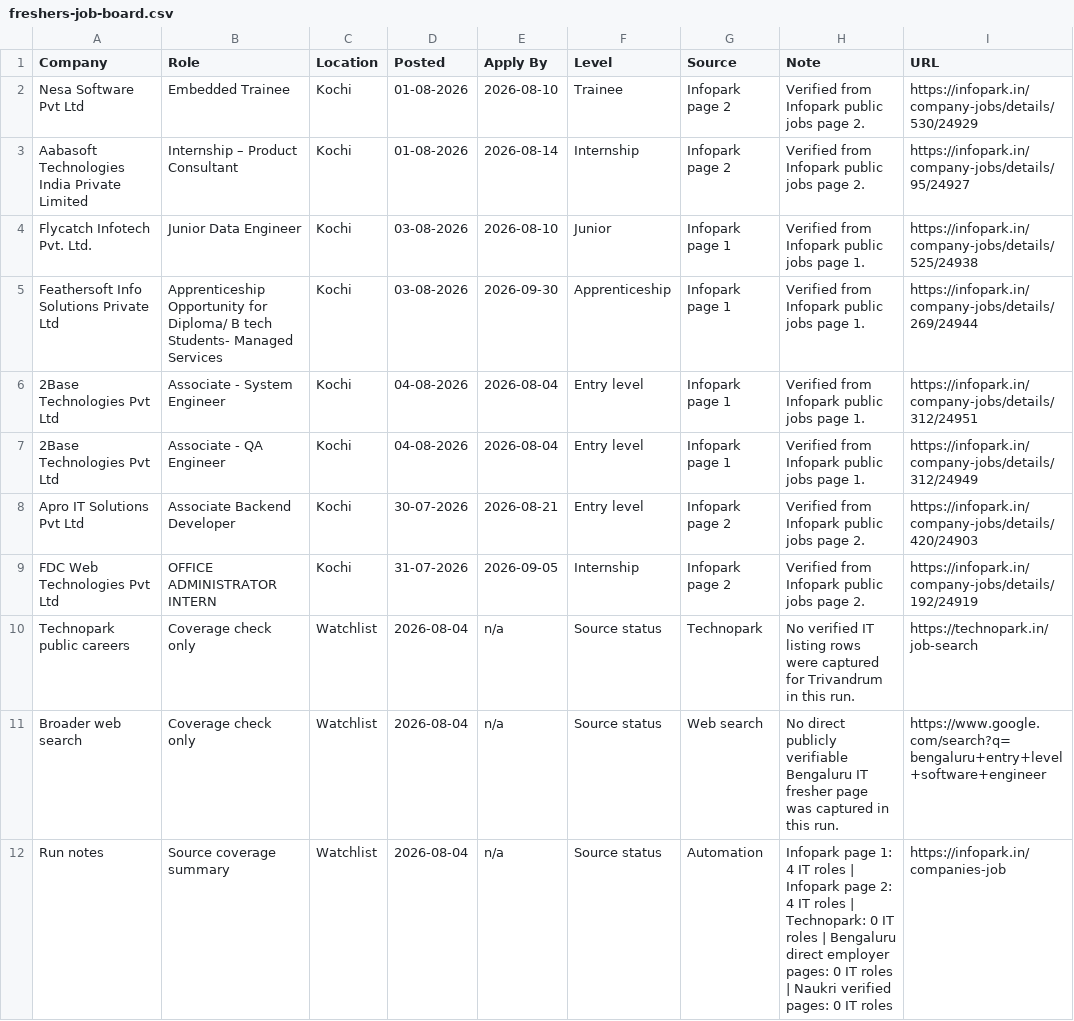
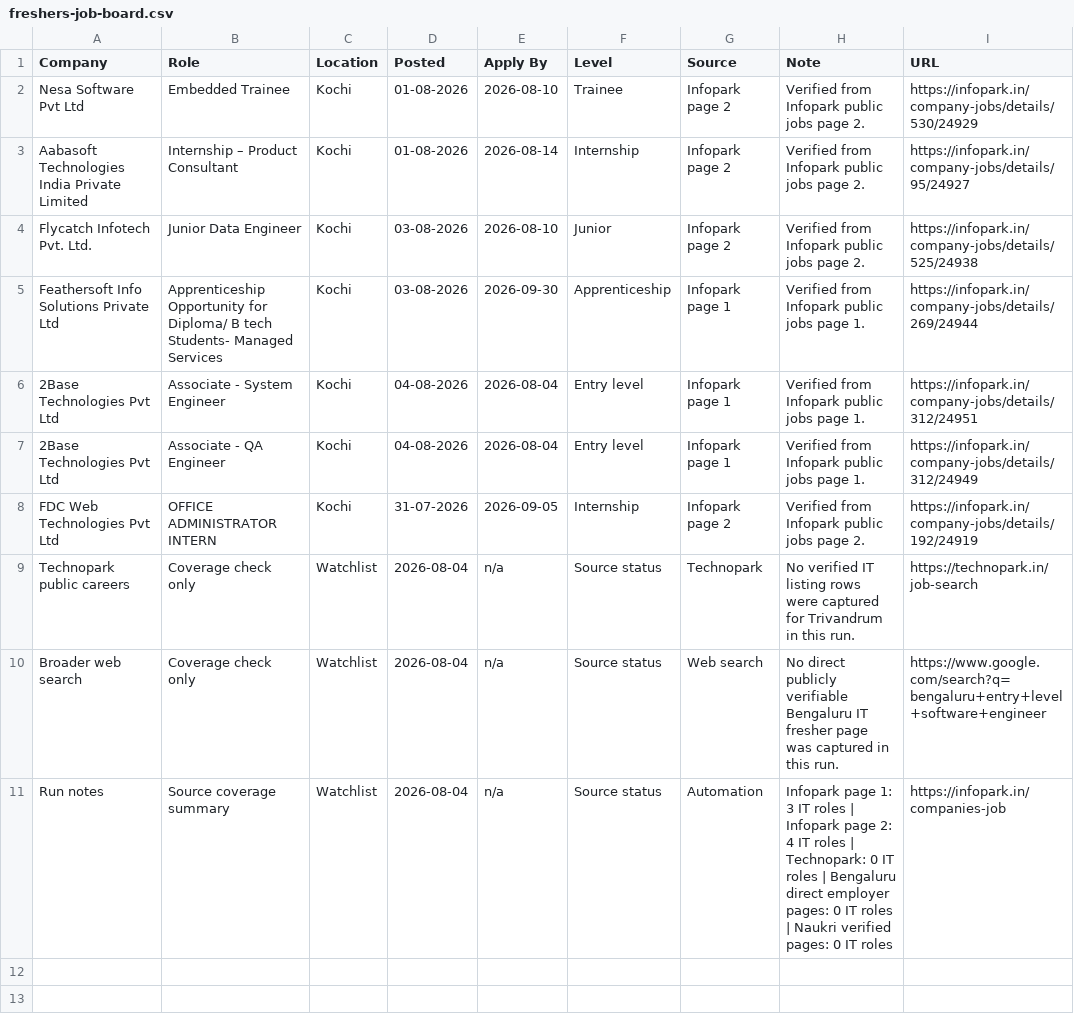
Before and after one commit to sk-learner/Automation-freshers-job-alert, a CSV file: outputs/freshers-job-board.csv, drawn as a sheet.

```diff
--- a/outputs/freshers-job-board.csv
+++ b/outputs/freshers-job-board.csv
@@ -3,3 +3,3 @@ Nesa Software Pvt Ltd,Embedded Trainee,Kochi,01-08-2026,2026-08-10,Trainee,Infop
 Aabasoft Technologies India Private Limited,Internship – Product Consultant,Kochi,01-08-2026,2026-08-14,Internship,Infopark page 2,Verified from Infopark public jobs page 2.,https://infopark.in/company-jobs/details/95/24927
-Flycatch Infotech Pvt. Ltd.,Junior Data Engineer,Kochi,03-08-2026,2026-08-10,Junior,Infopark page 1,Verified from Infopark public jobs page 1.,https://infopark.in/company-jobs/details/525/24938
+Flycatch Infotech Pvt. Ltd.,Junior Data Engineer,Kochi,03-08-2026,2026-08-10,Junior,Infopark page 2,Verified from Infopark public jobs page 2.,https://infopark.in/company-jobs/details/525/24938
 Feathersoft Info Solutions Private Ltd,Apprenticeship Opportunity for Diploma/ B tech Students- Managed Services,Kochi,03-08-2026,2026-09-30,Apprenticeship,Infopark page 1,Verified from Infopark public jobs page 1.,https://infopark.in/company-jobs/details/269/24944
@@ -7,3 +7,2 @@ Feathersoft Info Solutions Private Ltd,Apprenticeship Opportunity for Diploma/ B
 2Base Technologies Pvt Ltd,Associate - QA Engineer,Kochi,04-08-2026,2026-08-04,Entry level,Infopark page 1,Verified from Infopark public jobs page 1.,https://infopark.in/company-jobs/details/312/24949
-Apro IT Solutions Pvt Ltd,Associate Backend Developer,Kochi,30-07-2026,2026-08-21,Entry level,Infopark page 2,Verified from Infopark public jobs page 2.,https://infopark.in/company-jobs/details/420/24903
 FDC Web Technologies Pvt Ltd,OFFICE ADMINISTRATOR INTERN,Kochi,31-07-2026,2026-09-05,Internship,Infopark page 2,Verified from Infopark public jobs page 2.,https://infopark.in/company-jobs/details/192/24919
@@ -11,2 +10,2 @@ Technopark public careers,Coverage check only,Watchlist,2026-08-04,n/a,Source st
 Broader web search,Coverage check only,Watchlist,2026-08-04,n/a,Source status,Web search,No direct publicly verifiable Bengaluru IT fresher page was captured in this run.,https://www.google.com/search?q=bengaluru+entry+level+software+engineer
-Run notes,Source coverage summary,Watchlist,2026-08-04,n/a,Source status,Automation,Infopark page 1: 4 IT roles | Infopark page 2: 4 IT roles | Technopark: 0 IT roles | Bengaluru direct employer pages: 0 IT roles | Naukri verified pages: 0 IT roles,https://infopark.in/companies-job
+Run notes,Source coverage summary,Watchlist,2026-08-04,n/a,Source status,Automation,Infopark page 1: 3 IT roles | Infopark page 2: 4 IT roles | Technopark: 0 IT roles | Bengaluru direct employer pages: 0 IT roles | Naukri verified pages: 0 IT roles,https://infopark.in/companies-job
```
Also changed, not shown: docs/freshers-job-board.csv, 4 other files.
